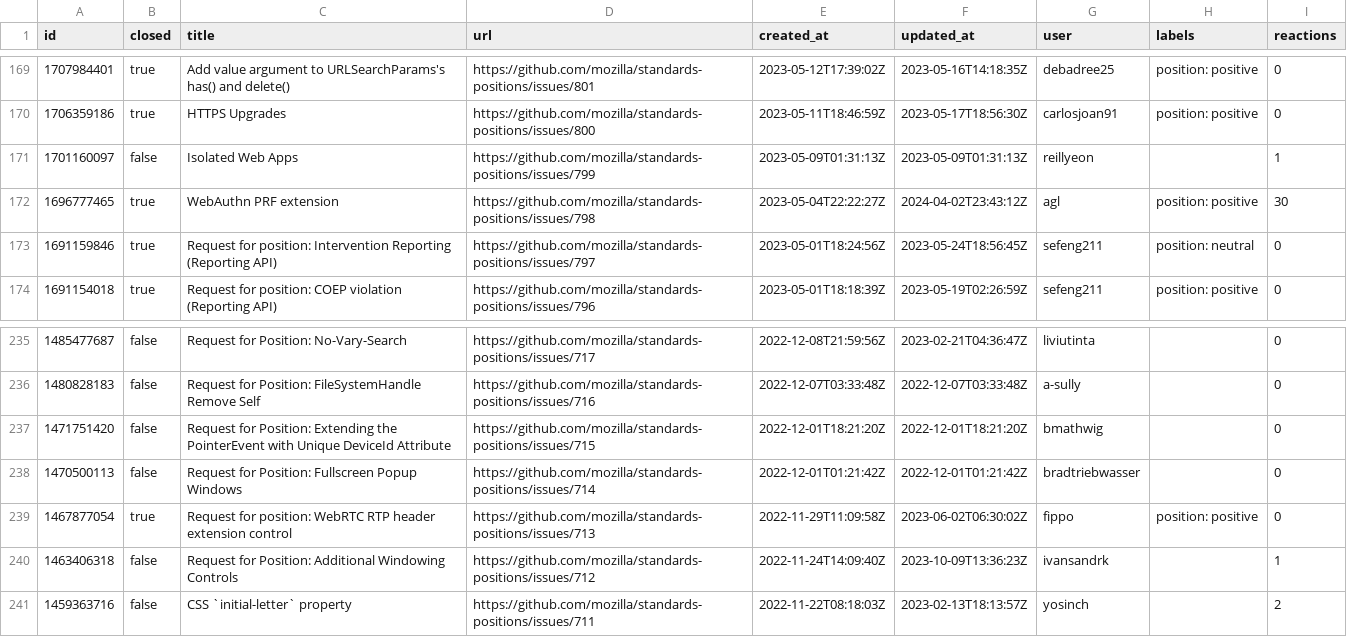
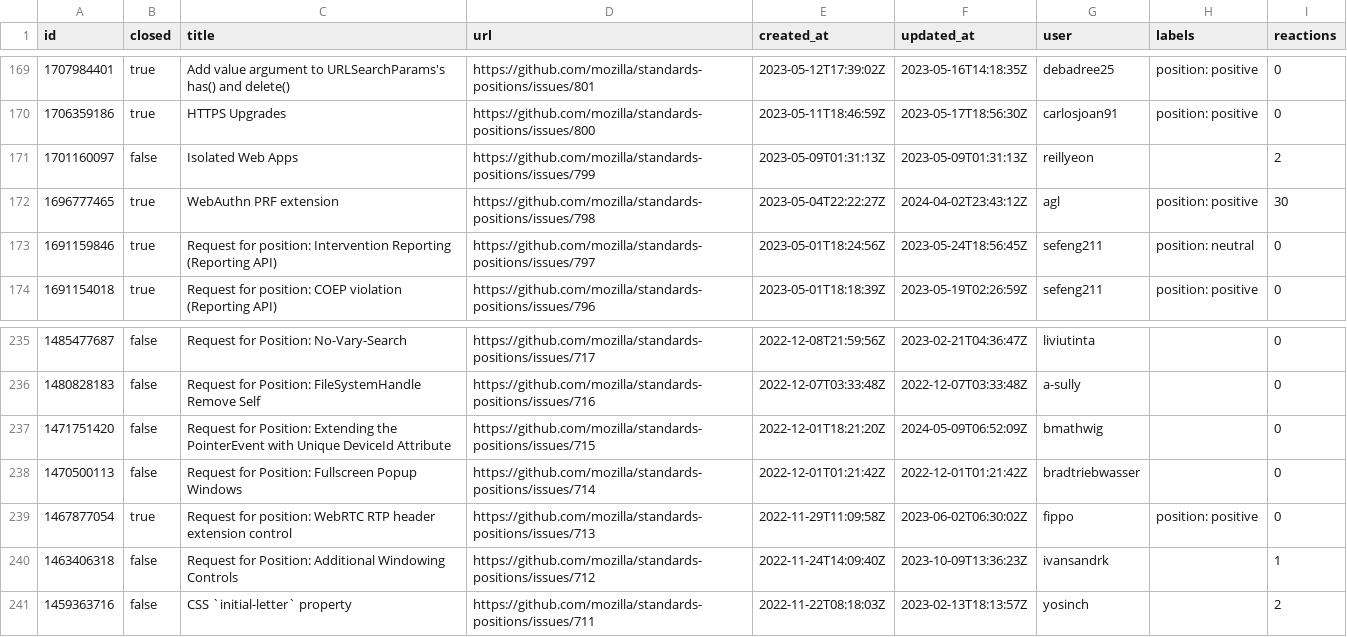
Before and after one commit to bgrins/compat-utils, a CSV file: output/mozilla-standards-positions.csv, drawn as a sheet; only a part is shown, gaps mark what is left out.

```diff
--- a/output/mozilla-standards-positions.csv
+++ b/output/mozilla-standards-positions.csv
@@ -170,3 +170,3 @@ id,closed,title,url,created_at,updated_at,user,labels,reactions
 1706359186,true,HTTPS Upgrades,https://github.com/mozilla/standards-positions/issues/800,2023-05-11T18:46:59Z,2023-05-17T18:56:30Z,carlosjoan91,position: positive,0
-1701160097,false,Isolated Web Apps,https://github.com/mozilla/standards-positions/issues/799,2023-05-09T01:31:13Z,2023-05-09T01:31:13Z,reillyeon,,1
+1701160097,false,Isolated Web Apps,https://github.com/mozilla/standards-positions/issues/799,2023-05-09T01:31:13Z,2023-05-09T01:31:13Z,reillyeon,,2
 1696777465,true,WebAuthn PRF extension,https://github.com/mozilla/standards-positions/issues/798,2023-05-04T22:22:27Z,2024-04-02T23:43:12Z,agl,position: positive,30
@@ -236,3 +236,3 @@ id,closed,title,url,created_at,updated_at,user,labels,reactions
 1480828183,false,Request for Position: FileSystemHandle Remove Self,https://github.com/mozilla/standards-positions/issues/716,2022-12-07T03:33:48Z,2022-12-07T03:33:48Z,a-sully,,0
-1471751420,false,Request for Position: Extending the PointerEvent with Unique DeviceId Attribute,https://github.com/mozilla/standards-positions/issues/715,2022-12-01T18:21:20Z,2022-12-01T18:21:20Z,bmathwig,,0
+1471751420,false,Request for Position: Extending the PointerEvent with Unique DeviceId Attribute,https://github.com/mozilla/standards-positions/issues/715,2022-12-01T18:21:20Z,2024-05-09T06:52:09Z,bmathwig,,0
 1470500113,false,Request for Position: Fullscreen Popup Windows,https://github.com/mozilla/standards-positions/issues/714,2022-12-01T01:21:42Z,2022-12-01T01:21:42Z,bradtriebwasser,,0
```
Also changed, not shown: output/all-comments.csv, output/w3c-pointerevents-prs.csv, 5 other files.
